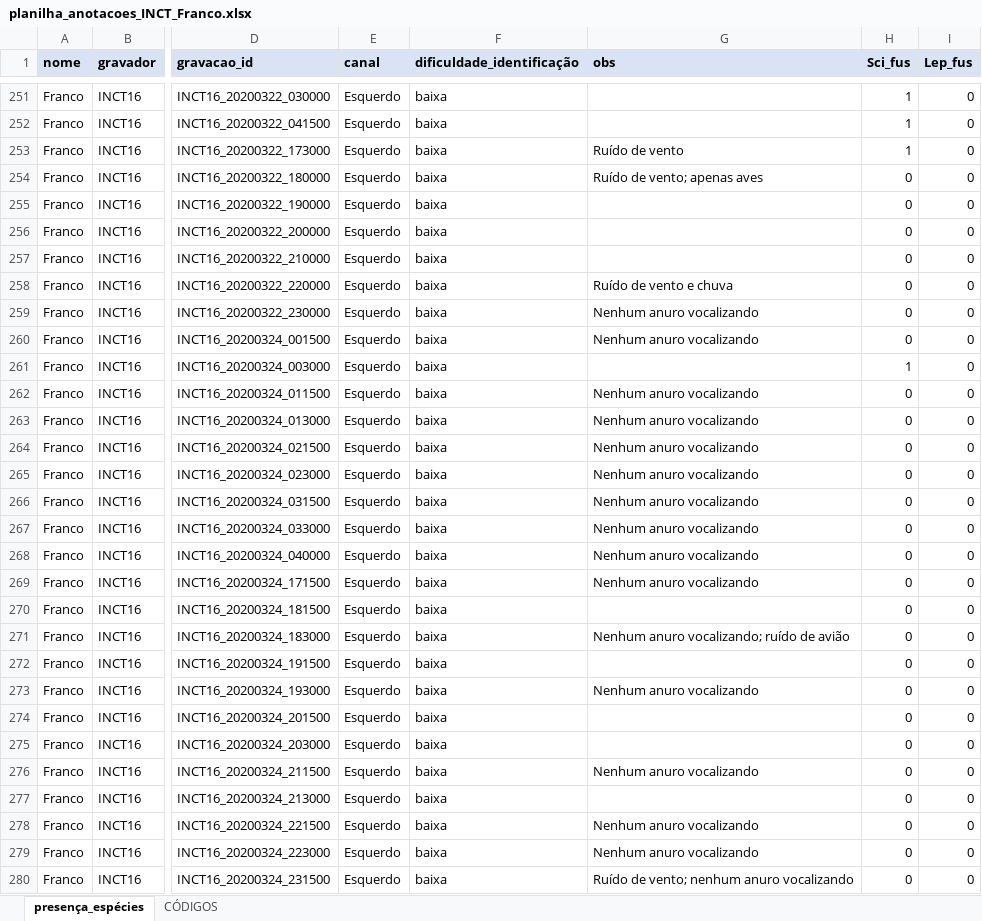
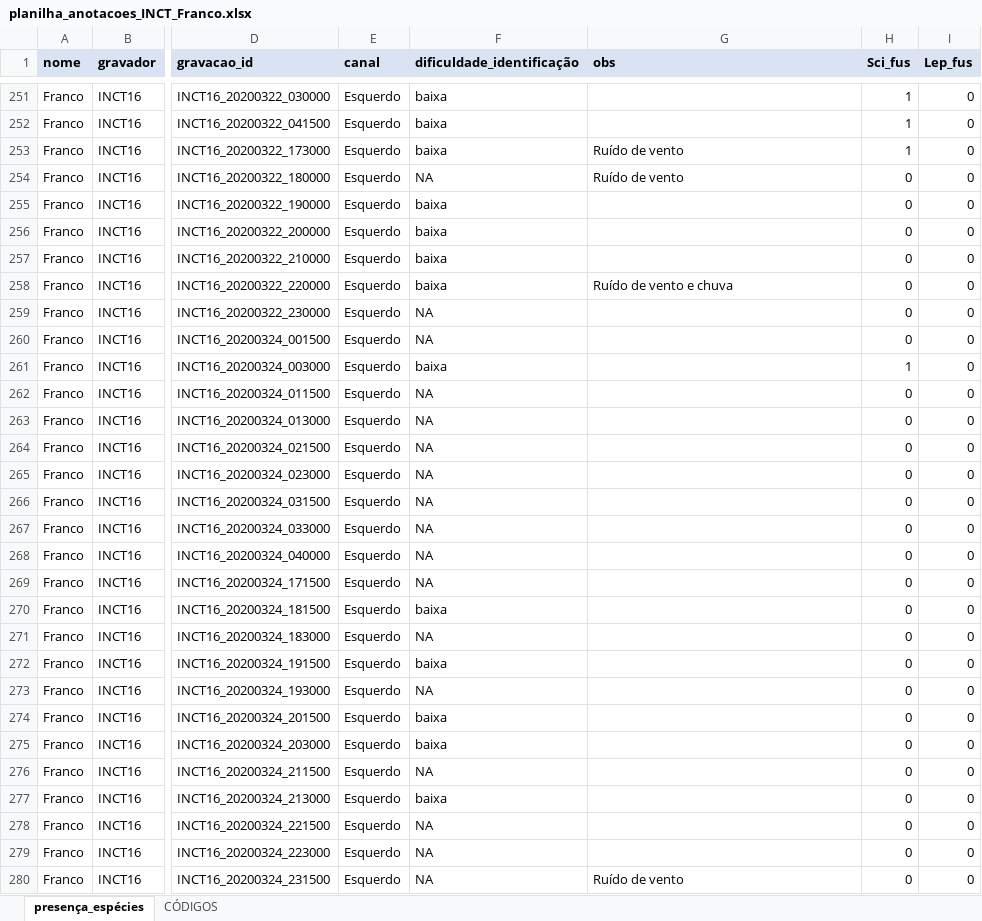
Before and after one commit to juansulloa/fnjv_annotations, an Excel workbook: presence_absence/Franco/planilha_anotacoes_INCT_Franco.xlsx, sheet presença_espécies, drawn as a sheet; only a part is shown, gaps mark what is left out; values as stored, in another font and other column widths than the file's, no borders; charts and pictures not drawn; the diff covers the shown part only; the diff names each change by its address in the sheet, - before the commit and + after, or states it on an @@ line.

```diff
--- a/presence_absence/Franco/planilha_anotacoes_INCT_Franco.xlsx (sheet presença_espécies)
+++ b/presence_absence/Franco/planilha_anotacoes_INCT_Franco.xlsx (sheet presença_espécies)
-F254 (dificuldade_identificação): baixa
+F254 (dificuldade_identificação): NA
-G254 (obs): Ruído de vento; apenas aves
+G254 (obs): Ruído de vento
-F259:F260 (dificuldade_identificação): baixa
+F259:F260 (dificuldade_identificação): NA
-G259:G260 (obs): Nenhum anuro vocalizando
+G259:G260 (obs): (empty)
-F262:F269 (dificuldade_identificação): baixa
+F262:F269 (dificuldade_identificação): NA
-G262:G269 (obs): Nenhum anuro vocalizando
+G262:G269 (obs): (empty)
-F271 (dificuldade_identificação): baixa
+F271 (dificuldade_identificação): NA
-G271 (obs): Nenhum anuro vocalizando; ruído de avião
+G271 (obs): (empty)
-F273 (dificuldade_identificação): baixa
+F273 (dificuldade_identificação): NA
-G273 (obs): Nenhum anuro vocalizando
+G273 (obs): (empty)
-F276 (dificuldade_identificação): baixa
+F276 (dificuldade_identificação): NA
-G276 (obs): Nenhum anuro vocalizando
+G276 (obs): (empty)
-F278:F280 (dificuldade_identificação): baixa
+F278:F280 (dificuldade_identificação): NA
-G278:G279 (obs): Nenhum anuro vocalizando
+G278:G279 (obs): (empty)
-G280 (obs): Ruído de vento; nenhum anuro vocalizando
+G280 (obs): Ruído de vento
```
Also changed, not shown: 19 added rows, 1 removed row and 76 edited cells elsewhere in this sheet, sheet CÓDIGOS, charts or pictures.
